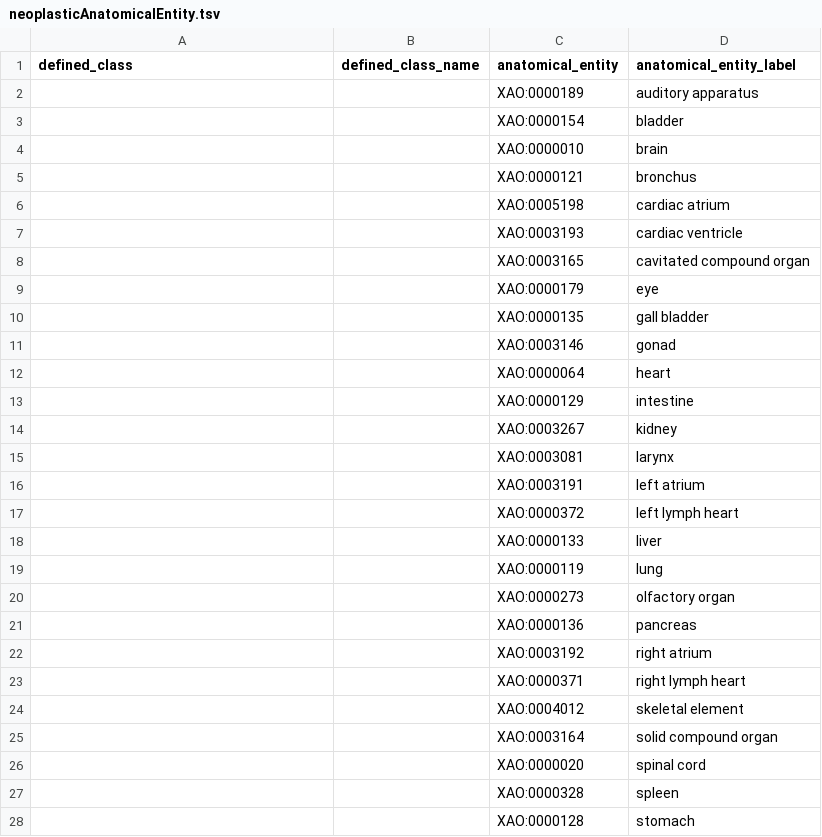
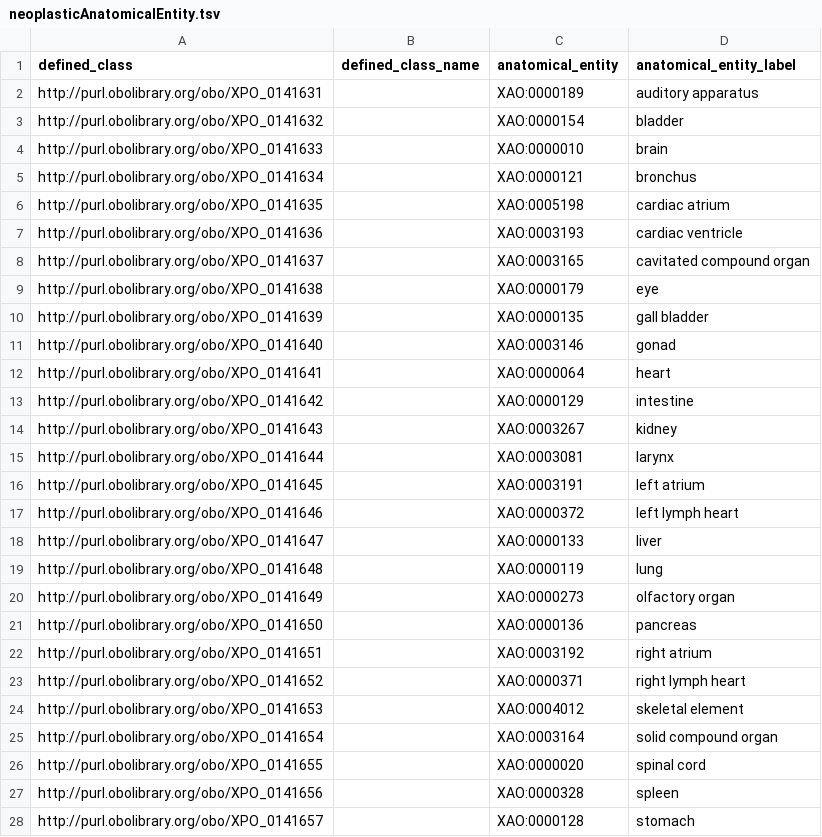
Before and after one commit to obophenotype/xenopus-phenotype-ontology, a TSV file: src/patterns/data/manual/neoplasticAnatomicalEntity.tsv, drawn as a sheet; only a part is shown; the diff covers the shown part only.

```diff
--- a/src/patterns/data/manual/neoplasticAnatomicalEntity.tsv
+++ b/src/patterns/data/manual/neoplasticAnatomicalEntity.tsv
@@ -1,28 +1,28 @@
 defined_class	defined_class_name	anatomical_entity	anatomical_entity_label
-		XAO:0000189	auditory apparatus
-		XAO:0000154	bladder
-		XAO:0000010	brain
-		XAO:0000121	bronchus
-		XAO:0005198	cardiac atrium
-		XAO:0003193	cardiac ventricle
-		XAO:0003165	cavitated compound organ
-		XAO:0000179	eye
-		XAO:0000135	gall bladder
-		XAO:0003146	gonad
-		XAO:0000064	heart
-		XAO:0000129	intestine
-		XAO:0003267	kidney
-		XAO:0003081	larynx
-		XAO:0003191	left atrium
-		XAO:0000372	left lymph heart
-		XAO:0000133	liver
-		XAO:0000119	lung
-		XAO:0000273	olfactory organ
-		XAO:0000136	pancreas
-		XAO:0003192	right atrium
-		XAO:0000371	right lymph heart
-		XAO:0004012	skeletal element
-		XAO:0003164	solid compound organ
-		XAO:0000020	spinal cord
-		XAO:0000328	spleen
-		XAO:0000128	stomach
+http://purl.obolibrary.org/obo/XPO_0141631		XAO:0000189	auditory apparatus
+http://purl.obolibrary.org/obo/XPO_0141632		XAO:0000154	bladder
+http://purl.obolibrary.org/obo/XPO_0141633		XAO:0000010	brain
+http://purl.obolibrary.org/obo/XPO_0141634		XAO:0000121	bronchus
+http://purl.obolibrary.org/obo/XPO_0141635		XAO:0005198	cardiac atrium
+http://purl.obolibrary.org/obo/XPO_0141636		XAO:0003193	cardiac ventricle
+http://purl.obolibrary.org/obo/XPO_0141637		XAO:0003165	cavitated compound organ
+http://purl.obolibrary.org/obo/XPO_0141638		XAO:0000179	eye
+http://purl.obolibrary.org/obo/XPO_0141639		XAO:0000135	gall bladder
+http://purl.obolibrary.org/obo/XPO_0141640		XAO:0003146	gonad
+http://purl.obolibrary.org/obo/XPO_0141641		XAO:0000064	heart
+http://purl.obolibrary.org/obo/XPO_0141642		XAO:0000129	intestine
+http://purl.obolibrary.org/obo/XPO_0141643		XAO:0003267	kidney
+http://purl.obolibrary.org/obo/XPO_0141644		XAO:0003081	larynx
+http://purl.obolibrary.org/obo/XPO_0141645		XAO:0003191	left atrium
+http://purl.obolibrary.org/obo/XPO_0141646		XAO:0000372	left lymph heart
+http://purl.obolibrary.org/obo/XPO_0141647		XAO:0000133	liver
+http://purl.obolibrary.org/obo/XPO_0141648		XAO:0000119	lung
+http://purl.obolibrary.org/obo/XPO_0141649		XAO:0000273	olfactory organ
+http://purl.obolibrary.org/obo/XPO_0141650		XAO:0000136	pancreas
+http://purl.obolibrary.org/obo/XPO_0141651		XAO:0003192	right atrium
+http://purl.obolibrary.org/obo/XPO_0141652		XAO:0000371	right lymph heart
+http://purl.obolibrary.org/obo/XPO_0141653		XAO:0004012	skeletal element
+http://purl.obolibrary.org/obo/XPO_0141654		XAO:0003164	solid compound organ
+http://purl.obolibrary.org/obo/XPO_0141655		XAO:0000020	spinal cord
+http://purl.obolibrary.org/obo/XPO_0141656		XAO:0000328	spleen
+http://purl.obolibrary.org/obo/XPO_0141657		XAO:0000128	stomach
```
Also changed, not shown: 3 edited cells elsewhere in this file, 39 other files.
